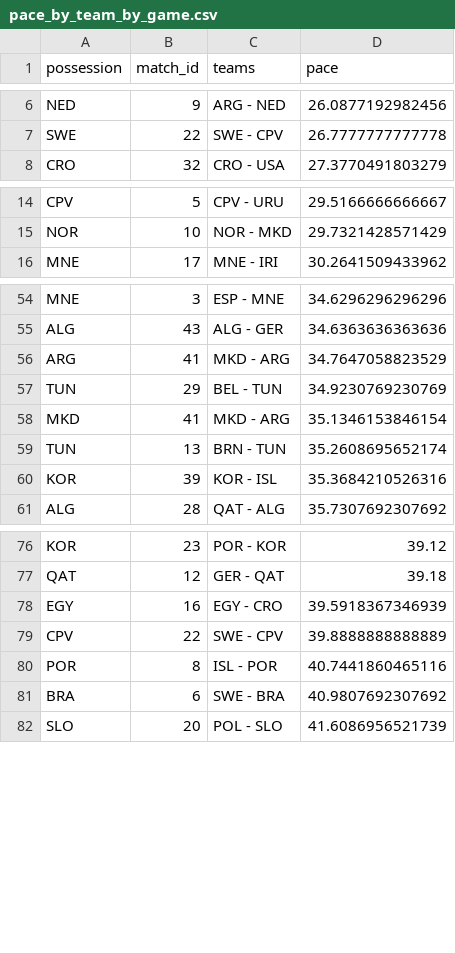
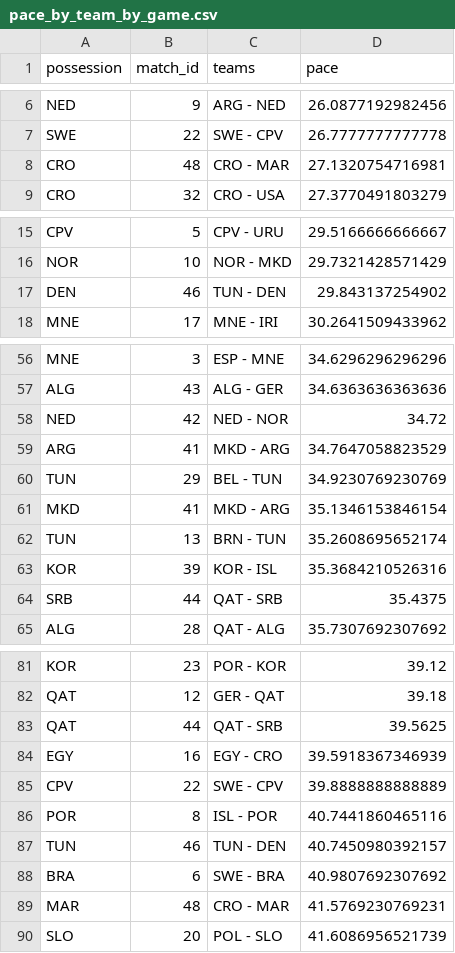
Before and after one commit to telaroz/pol_swe_2023_data, a CSV file: pace_by_team_by_game.csv, drawn as a sheet; only a part is shown, gaps mark what is left out; the diff covers the shown part only.

Commit message:
data up to 2023-01-17

```diff
--- a/pace_by_team_by_game.csv
+++ b/pace_by_team_by_game.csv
@@ -7,2 +7,3 @@ NED,9,ARG - NED,26.0877192982456
 SWE,22,SWE - CPV,26.7777777777778
+CRO,48,CRO - MAR,27.1320754716981
 CRO,32,CRO - USA,27.3770491803279
@@ -15,2 +16,3 @@ CPV,5,CPV - URU,29.5166666666667
 NOR,10,NOR - MKD,29.7321428571429
+DEN,46,TUN - DEN,29.843137254902
 MNE,17,MNE - IRI,30.2641509433962
@@ -55,2 +57,3 @@ MNE,3,ESP - MNE,34.6296296296296
 ALG,43,ALG - GER,34.6363636363636
+NED,42,NED - NOR,34.72
 ARG,41,MKD - ARG,34.7647058823529
@@ -60,2 +63,3 @@ TUN,13,BRN - TUN,35.2608695652174
 KOR,39,KOR - ISL,35.3684210526316
+SRB,44,QAT - SRB,35.4375
 ALG,28,QAT - ALG,35.7307692307692
@@ -77,2 +82,3 @@ KOR,23,POR - KOR,39.12
 QAT,12,GER - QAT,39.18
+QAT,44,QAT - SRB,39.5625
 EGY,16,EGY - CRO,39.5918367346939
@@ -80,3 +86,5 @@ CPV,22,SWE - CPV,39.8888888888889
 POR,8,ISL - POR,40.7441860465116
+TUN,46,TUN - DEN,40.7450980392157
 BRA,6,SWE - BRA,40.9807692307692
+MAR,48,CRO - MAR,41.5769230769231
 SLO,20,POL - SLO,41.6086956521739
```
Also changed, not shown: 1 added row elsewhere in this file, pace_by_game.csv, pace_by_team.csv, 2 other files.
